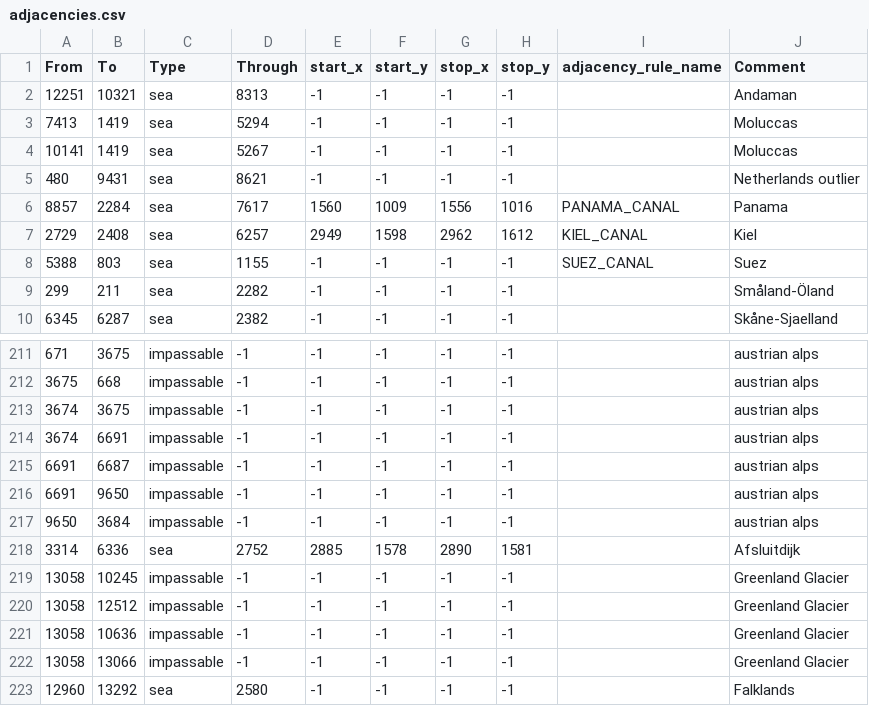
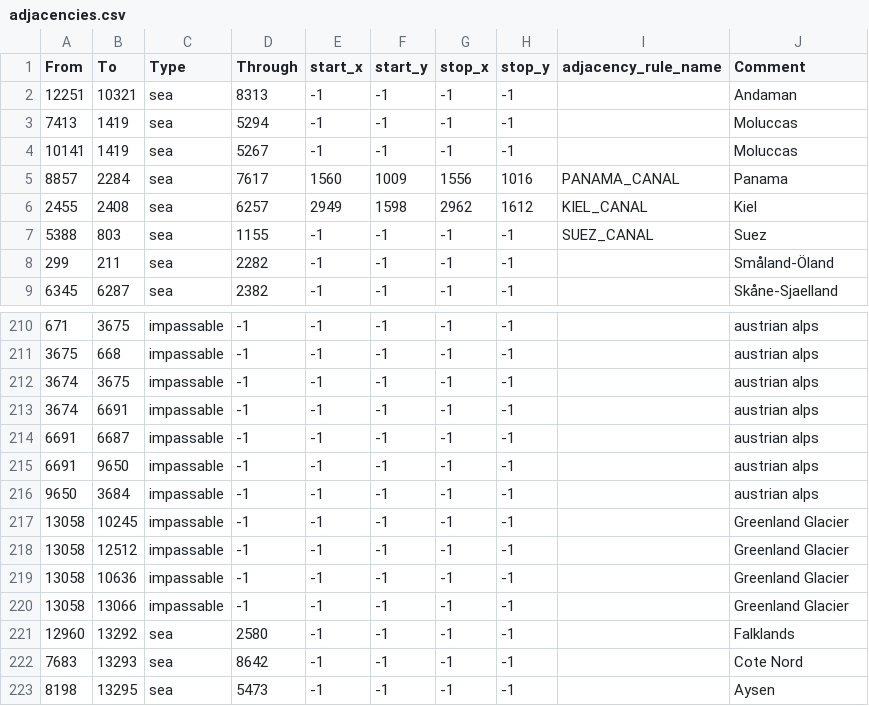
Before and after one commit to CrispyPanda01/hoi4-community-mod, a CSV file: map/adjacencies.csv, drawn as a sheet; only a part is shown, gaps mark what is left out; the shorter side is filled out with more unchanged rows.

```diff
--- a/map/adjacencies.csv
+++ b/map/adjacencies.csv
@@ -4,5 +4,4 @@ From;To;Type;Through;start_x;start_y;stop_x;stop_y;adjacency_rule_name;Comment
 10141;1419;sea;5267;-1;-1;-1;-1;;Moluccas
-480;9431;sea;8621;-1;-1;-1;-1;;Netherlands outlier
 8857;2284;sea;7617;1560;1009;1556;1016;PANAMA_CANAL;Panama
-2729;2408;sea;6257;2949;1598;2962;1612;KIEL_CANAL;Kiel
+2455;2408;sea;6257;2949;1598;2962;1612;KIEL_CANAL;Kiel
 5388;803;sea;1155;-1;-1;-1;-1;SUEZ_CANAL;Suez
@@ -217,3 +216,2 @@ From;To;Type;Through;start_x;start_y;stop_x;stop_y;adjacency_rule_name;Comment
 9650;3684;impassable;-1;-1;-1;-1;-1;;austrian alps
-3314;6336;sea;2752;2885;1578;2890;1581;;Afsluitdijk
 13058;10245;impassable;-1;-1;-1;-1;-1;;Greenland Glacier
```
Also changed, not shown: map/definition.csv, 36 other files.
